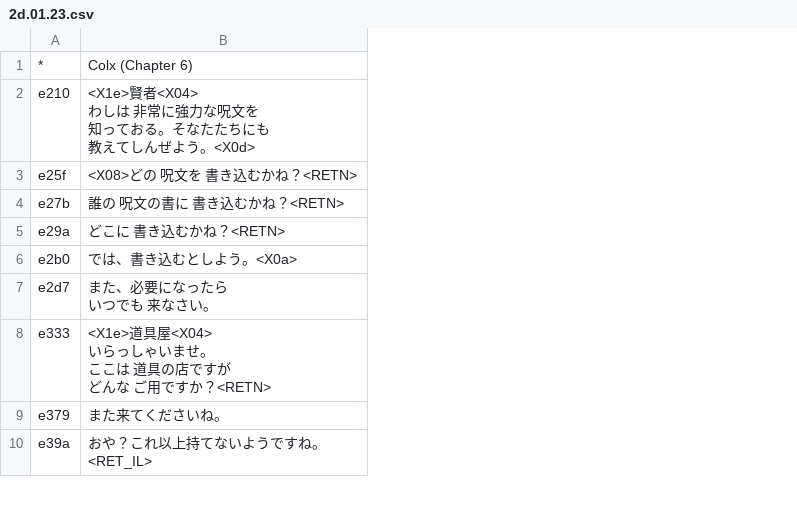
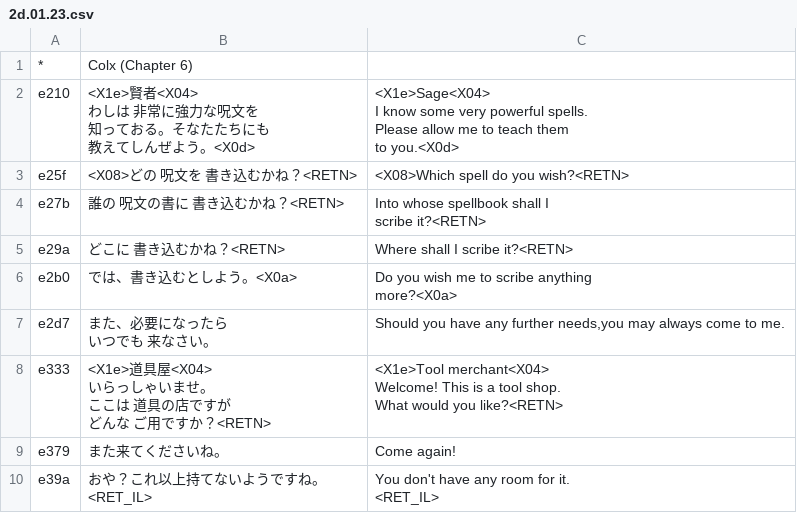
Before and after one commit to nleseul/ds6_pc98_trans, a CSV file: csv/Scenarios/2d.01.23.csv, drawn as a sheet; only a part is shown; ↵ is a line break in a cell; the diff names each change by its address in the sheet, - before the commit and + after, or states it on an @@ line.

Commit message:
Add missed translation for Colx in Chapter 6.

```diff
--- a/csv/Scenarios/2d.01.23.csv
+++ b/csv/Scenarios/2d.01.23.csv
+column C, rows 2-10: <X1e>Sage<X04> ↵ I know some very powerful spells. ↵ Please allow me to teach them ↵ to you.<X0d> | <X08>Which spell do you wish?<RETN> | Into whose spellbook shall I ↵ scribe it?<RETN> | Where shall I scribe it?<RETN> | Do you wish me to scribe anything ↵ more?<X0a> | Should you have any further needs,you may always come to me. | <X1e>Tool merchant<X04> ↵ Welcome! This is a tool shop. ↵ What would you like?<RETN> | Come again! | You don't have any room for it. ↵ <RET_IL>
```
Also changed, not shown: csv/Scenarios/2c.01.21.csv, 1 other file.
